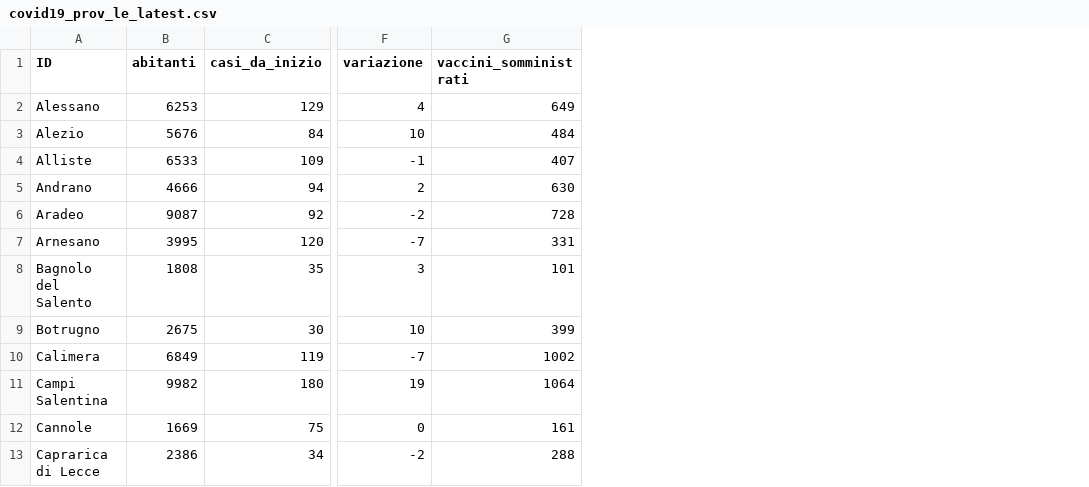
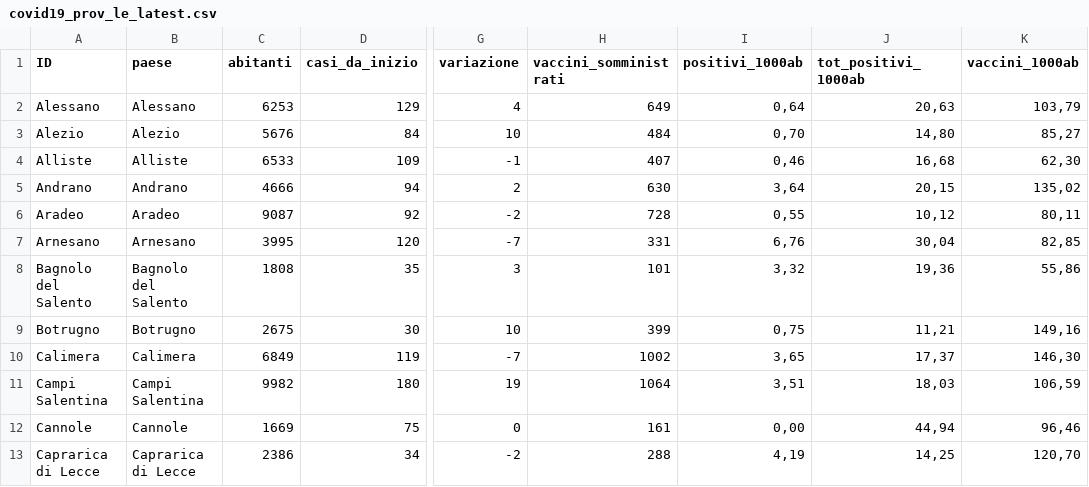
Before and after one commit to alexucgit/covid19, a CSV file: dati/covid19_prov_le_latest.csv, drawn as a sheet; only a part is shown, gaps mark what is left out; the diff names each change by its address in the sheet, - before the commit and + after, or states it on an @@ line.

Commit message:
Add files via upload
Aggiunti i campi:
- positivi_1000ab;
- tot_positivi_1000ab;
- vaccini_1000ab

```diff
--- a/dati/covid19_prov_le_latest.csv
+++ b/dati/covid19_prov_le_latest.csv
+column B (paese), rows 2-13: Alessano | Alezio | Alliste | Andrano | Aradeo | Arnesano | Bagnolo del Salento | Botrugno | Calimera | Campi Salentina | Cannole | Caprarica di Lecce
+column I (positivi_1000ab), rows 2-13: 0,64 | 0,70 | 0,46 | 3,64 | 0,55 | 6,76 | 3,32 | 0,75 | 3,65 | 3,51 | 0,00 | 4,19
+column J (tot_positivi_1000ab), rows 2-13: 20,63 | 14,80 | 16,68 | 20,15 | 10,12 | 30,04 | 19,36 | 11,21 | 17,37 | 18,03 | 44,94 | 14,25
+column K (vaccini_1000ab), rows 2-13: 103,79 | 85,27 | 62,30 | 135,02 | 80,11 | 82,85 | 55,86 | 149,16 | 146,30 | 106,59 | 96,46 | 120,70
```
